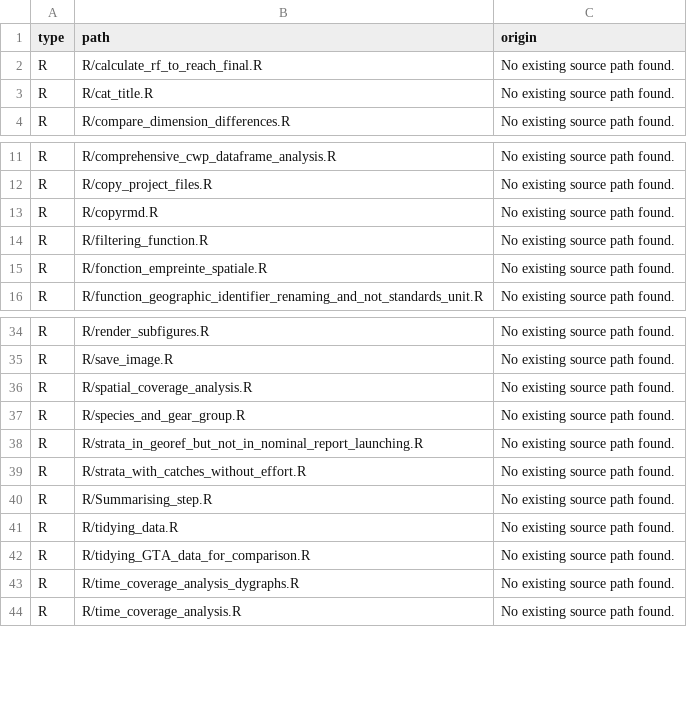
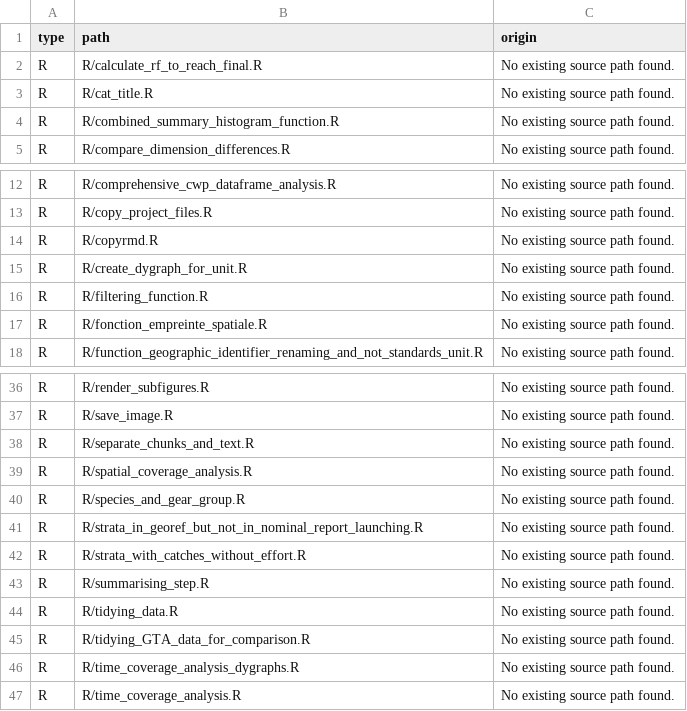
Before and after one commit to bastienird/CWP.dataset, a CSV file: dev/config_not_registered.csv, drawn as a sheet; only a part is shown, gaps mark what is left out; the diff covers the shown part only.

```diff
--- a/dev/config_not_registered.csv
+++ b/dev/config_not_registered.csv
@@ -3,2 +3,3 @@
 "R","R/cat_title.R","No existing source path found."
+"R","R/combined_summary_histogram_function.R","No existing source path found."
 "R","R/compare_dimension_differences.R","No existing source path found."
@@ -13,2 +14,3 @@
 "R","R/copyrmd.R","No existing source path found."
+"R","R/create_dygraph_for_unit.R","No existing source path found."
 "R","R/filtering_function.R","No existing source path found."
@@ -35,2 +37,3 @@
 "R","R/save_image.R","No existing source path found."
+"R","R/separate_chunks_and_text.R","No existing source path found."
 "R","R/spatial_coverage_analysis.R","No existing source path found."
@@ -39,3 +42,3 @@
 "R","R/strata_with_catches_without_effort.R","No existing source path found."
-"R","R/Summarising_step.R","No existing source path found."
+"R","R/summarising_step.R","No existing source path found."
 "R","R/tidying_data.R","No existing source path found."
```
Also changed, not shown: 51 added rows elsewhere in this file, 7 other files.
